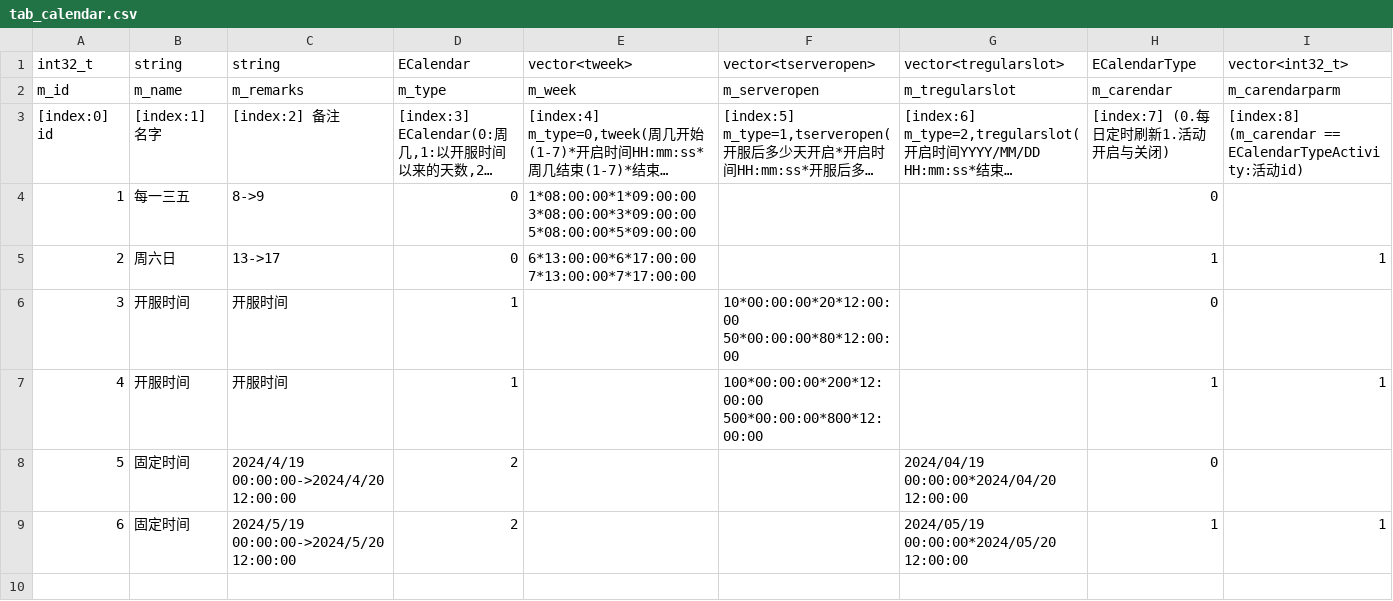
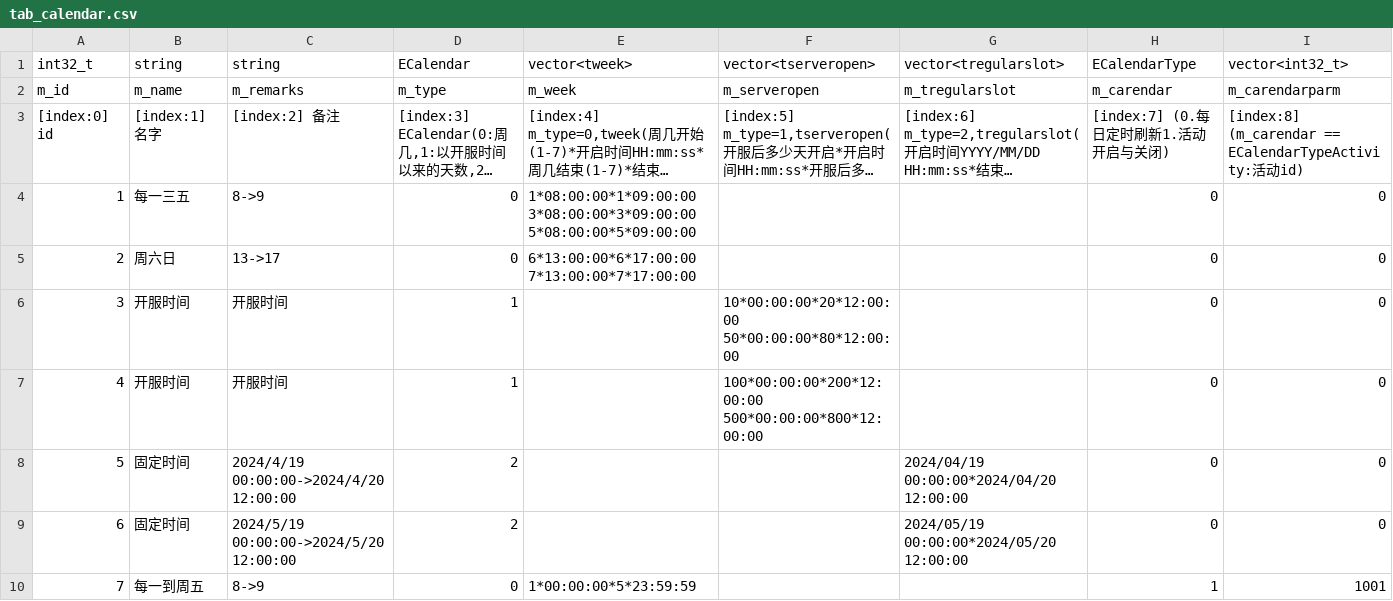
Before and after one commit to NingLeixueR/ngl_server, a CSV file: bin/csv/csv/tab_calendar.csv, drawn as a sheet; long unchanged cells end in …; the diff names each change by its address in the sheet, - before the commit and + after, or states it on an @@ line.

```diff
--- a/bin/csv/csv/tab_calendar.csv
+++ b/bin/csv/csv/tab_calendar.csv
-I4: (empty)
+I4: 0
-H5: 1
+H5: 0
-I5: 1
+I5: 0
-I6: (empty)
+I6: 0
-H7: 1
+H7: 0
-I7: 1
+I7: 0
-I8: (empty)
+I8: 0
-H9: 1
+H9: 0
-I9: 1
+I9: 0
+row 10: 7 | 每一到周五 | 8->9 | 0 | 1*00:00:00*5*23:59:59 |  |  | 1 | 1001
```
Also changed, not shown: bin/csv/csv/tab_activity.csv, bin/csv/csv/tab_dbload.csv, 1 other file.
